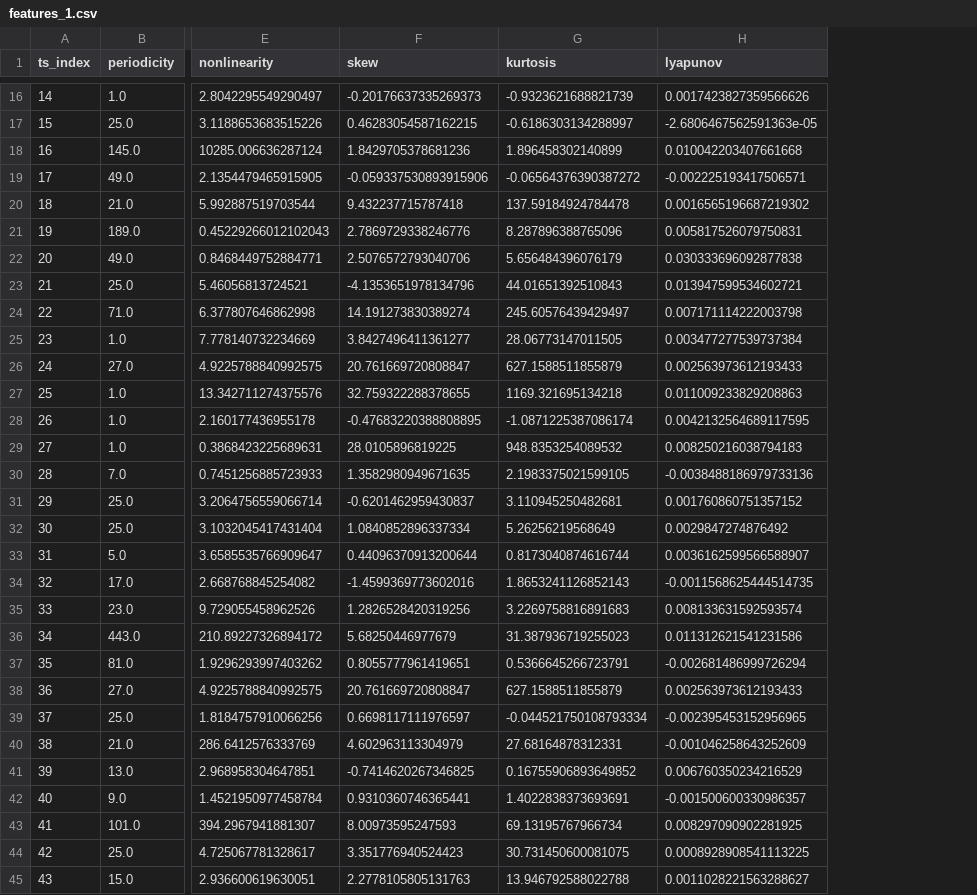
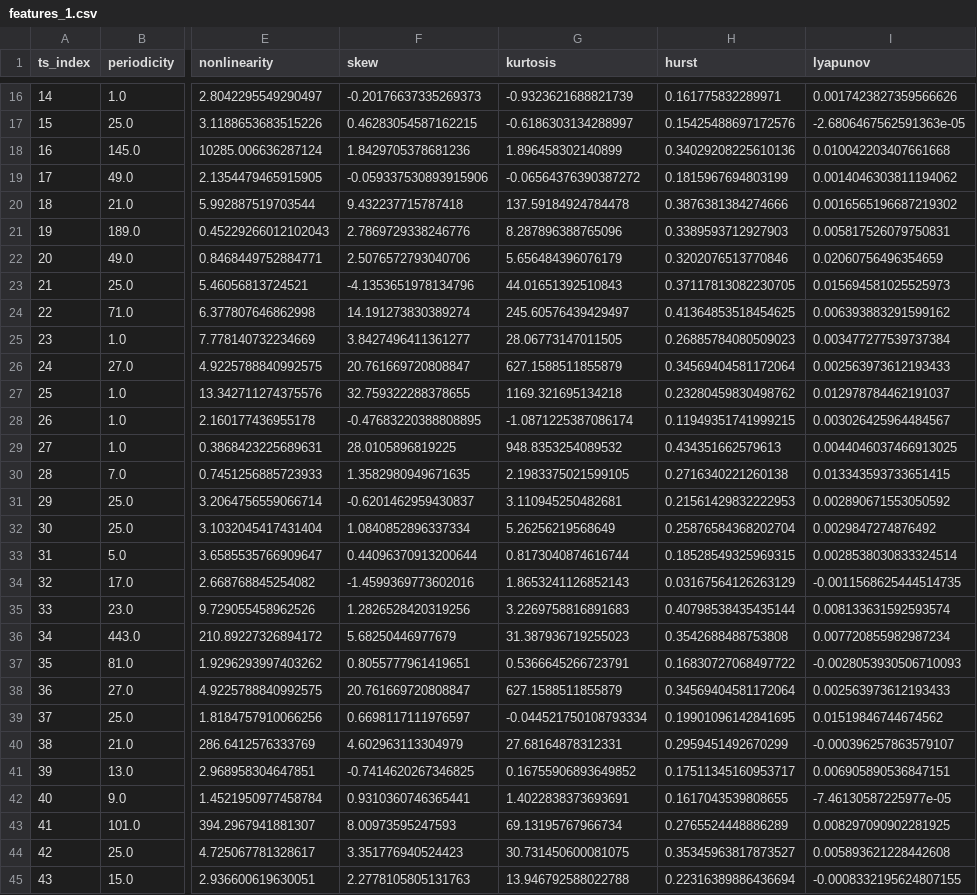
Before and after one commit to gbelouze/mva-time-series, a CSV file: notebooks/saved_data/features_1.csv, drawn as a sheet; only a part is shown, gaps mark what is left out; addresses are those after the commit; the diff covers the shown part only; the diff names each change by its address in the sheet, - before the commit and + after, or states it on an @@ line.

```diff
--- a/notebooks/saved_data/features_1.csv
+++ b/notebooks/saved_data/features_1.csv
+column H (hurst), rows 16-45: 0.161775832289971 | 0.15425488697172576 | 0.34029208225610136 | 0.1815967694803199 | 0.3876381384274666 | 0.3389593712927903 | 0.3202076513770846 | 0.37117813082230705 | 0.41364853518454625 | 0.26885784080509023 | 0.34569404581172064 | 0.23280459830498762 | 0.11949351741999215 | 0.434351662579613 | 0.2716340221260138 | 0.21561429832222953 | 0.25876584368202704 | 0.18528549325969315 | 0.03167564126263129 | 0.40798538435435144 | 0.3542688488753808 | 0.16830727068497722 | 0.34569404581172064 | 0.19901096142841695 | 0.2959451492670299 | 0.17511345160953717 | 0.1617043539808655 | 0.2765524448886289 | 0.35345963817873527 | 0.22316389886436694
-I19 (lyapunov): -0.002225193417506571
+I19 (lyapunov): 0.0014046303811194062
-I22 (lyapunov): 0.030333696092877838
+I22 (lyapunov): 0.02060756496354659
-I23 (lyapunov): 0.013947599534602721
+I23 (lyapunov): 0.015694581025525973
-I24 (lyapunov): 0.007171114222003798
+I24 (lyapunov): 0.006393883291599162
-I27 (lyapunov): 0.011009233829208863
+I27 (lyapunov): 0.012978784462191037
-I28 (lyapunov): 0.0042132564689117595
+I28 (lyapunov): 0.003026425964484567
-I29 (lyapunov): 0.008250216038794183
+I29 (lyapunov): 0.0044046037466913025
-I30 (lyapunov): -0.0038488186979733136
+I30 (lyapunov): 0.013343593733651415
-I31 (lyapunov): 0.001760860751357152
+I31 (lyapunov): 0.002890671553050592
-I33 (lyapunov): 0.0036162599566588907
+I33 (lyapunov): 0.0028538030833324514
-I36 (lyapunov): 0.011312621541231586
+I36 (lyapunov): 0.007720855982987234
-I37 (lyapunov): -0.002681486999726294
+I37 (lyapunov): -0.0028053930506710093
-I39 (lyapunov): -0.002395453152956965
+I39 (lyapunov): 0.01519846744674562
-I40 (lyapunov): -0.001046258643252609
+I40 (lyapunov): -0.000396257863579107
-I41 (lyapunov): 0.006760350234216529
+I41 (lyapunov): 0.006905890536847151
-I42 (lyapunov): -0.001500600330986357
+I42 (lyapunov): -7.46130587225977e-05
-I44 (lyapunov): 0.0008928908541113225
+I44 (lyapunov): 0.005893621228442608
-I45 (lyapunov): 0.0011028221563288627
+I45 (lyapunov): -0.0008332195624807155
```
Also changed, not shown: 17 edited cells elsewhere in this file, notebooks/saved_data/features_2.csv, 9 other files.
